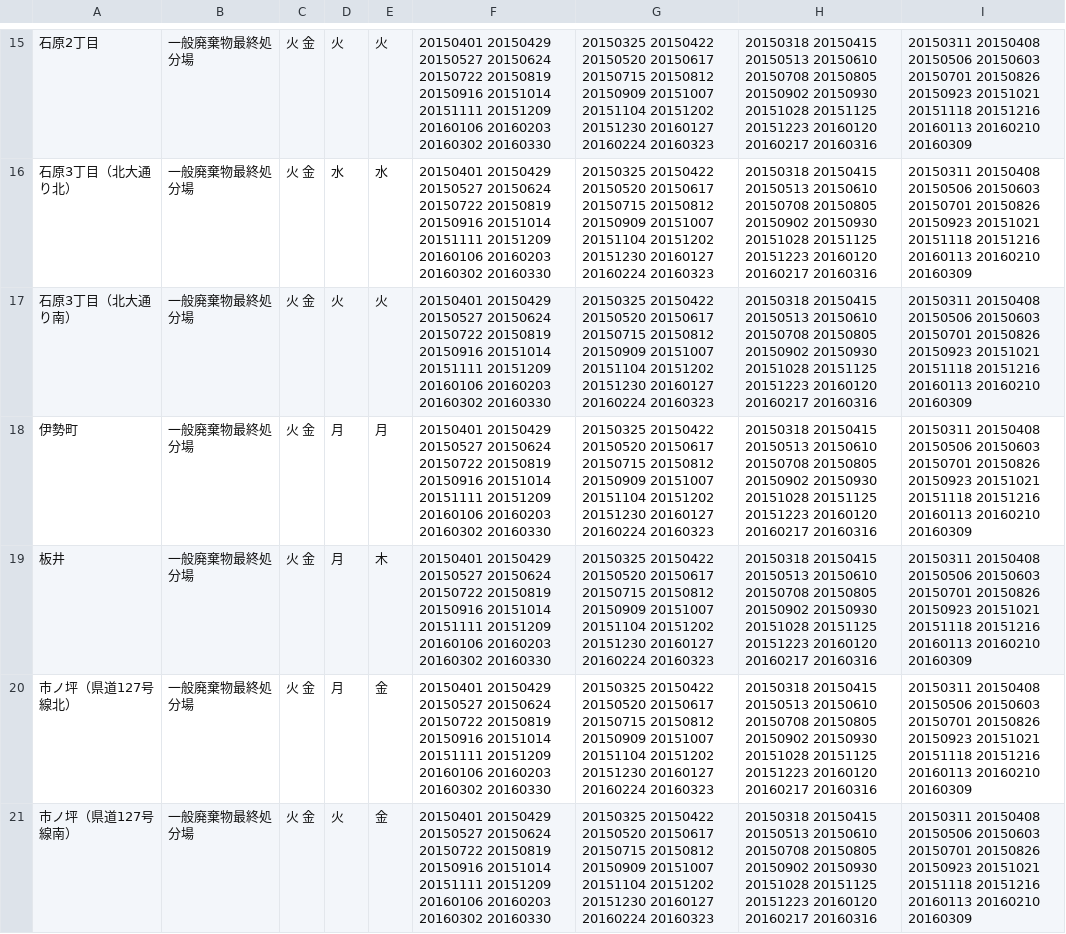
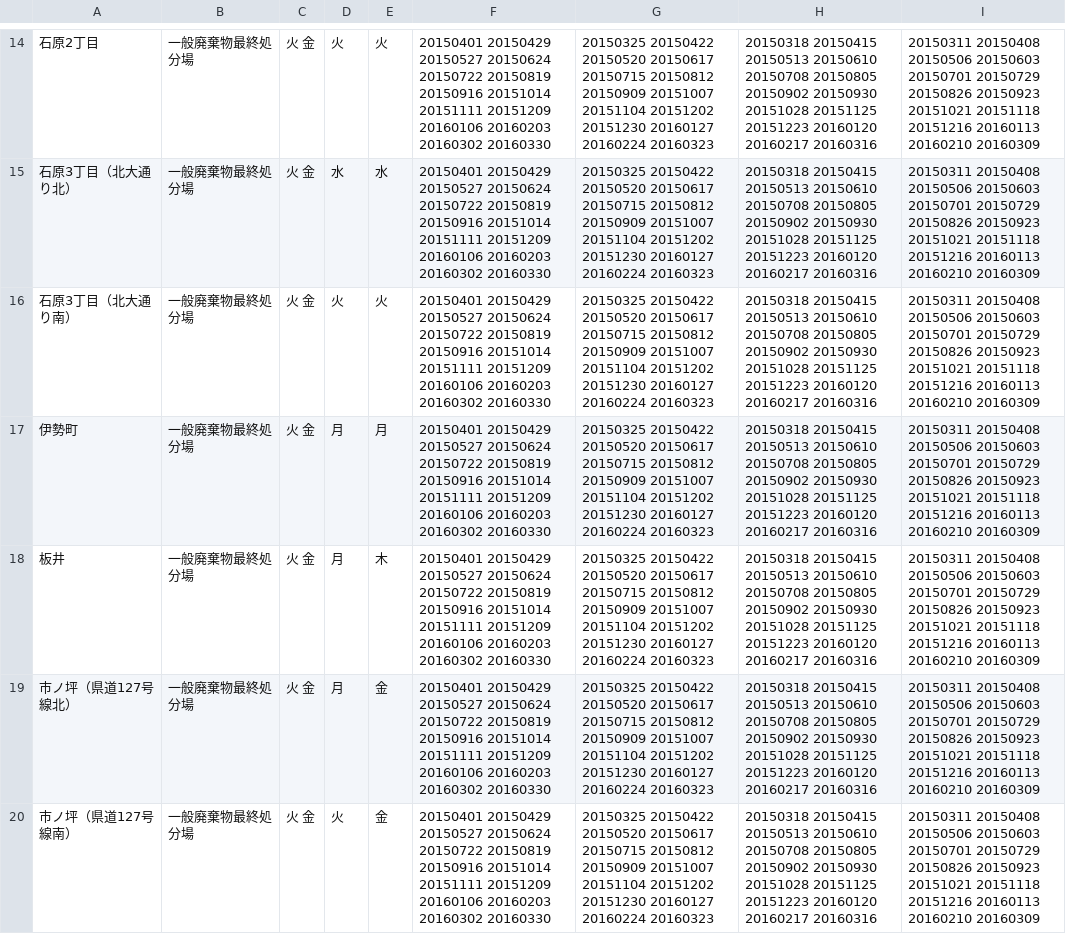
Before and after one commit to 50saisatte/5374, a CSV file: data/area_days.csv, drawn as a sheet; only a part is shown, gaps mark what is left out; addresses are those after the commit; the diff covers the shown part only; the diff names each change by its address in the sheet, - before the commit and + after, or states it on an @@ line.

Commit message:
Update area_days.csv

```diff
--- a/data/area_days.csv
+++ b/data/area_days.csv
-I14:I20: …20150603 20150701 20150826 20150923…
+I14:I20: …20150603 20150701 20150729 20150826 20150923…
```
Also changed, not shown: 1 removed row and 174 edited cells elsewhere in this file.
